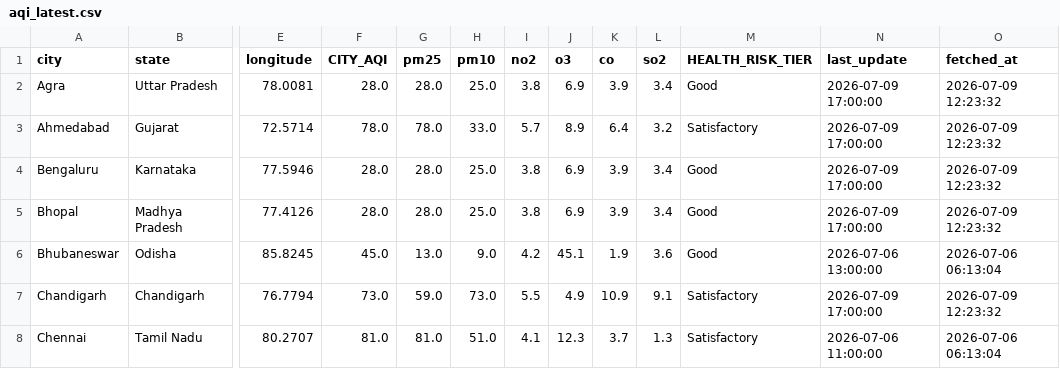
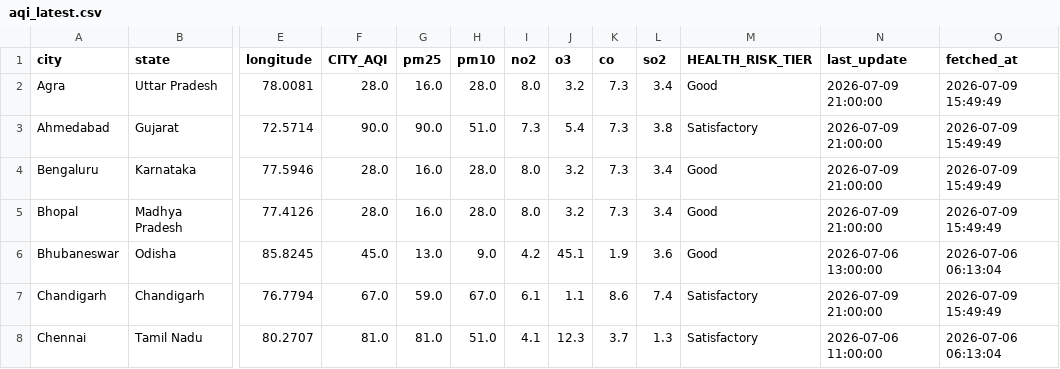
Before and after one commit to Sxdarksoul/AQI-pipeline, a CSV file: aqi_latest.csv, drawn as a sheet; only a part is shown, gaps mark what is left out; the diff covers the shown part only; the diff names each change by its address in the sheet, - before the commit and + after, or states it on an @@ line.

```diff
--- a/aqi_latest.csv
+++ b/aqi_latest.csv
-G2 (pm25): 28.0
+G2 (pm25): 16.0
-H2 (pm10): 25.0
+H2 (pm10): 28.0
-I2 (no2): 3.8
+I2 (no2): 8.0
-J2 (o3): 6.9
+J2 (o3): 3.2
-K2 (co): 3.9
+K2 (co): 7.3
-N2:N5 (last_update): 2026-07-09 17:00:00
+N2:N5 (last_update): 2026-07-09 21:00:00
-O2:O5 (fetched_at): 2026-07-09 12:23:32
+O2:O5 (fetched_at): 2026-07-09 15:49:49
-F3 (CITY_AQI): 78.0
+F3 (CITY_AQI): 90.0
-G3 (pm25): 78.0
+G3 (pm25): 90.0
-H3 (pm10): 33.0
+H3 (pm10): 51.0
-I3 (no2): 5.7
+I3 (no2): 7.3
-J3 (o3): 8.9
+J3 (o3): 5.4
-K3 (co): 6.4
+K3 (co): 7.3
-L3 (so2): 3.2
+L3 (so2): 3.8
-G4:G5 (pm25): 28.0
+G4:G5 (pm25): 16.0
-H4:H5 (pm10): 25.0
+H4:H5 (pm10): 28.0
-I4:I5 (no2): 3.8
+I4:I5 (no2): 8.0
-J4:J5 (o3): 6.9
+J4:J5 (o3): 3.2
-K4:K5 (co): 3.9
+K4:K5 (co): 7.3
-F7 (CITY_AQI): 73.0
+F7 (CITY_AQI): 67.0
-H7 (pm10): 73.0
+H7 (pm10): 67.0
-I7 (no2): 5.5
+I7 (no2): 6.1
-J7 (o3): 4.9
+J7 (o3): 1.1
-K7 (co): 10.9
+K7 (co): 8.6
-L7 (so2): 9.1
+L7 (so2): 7.4
-N7 (last_update): 2026-07-09 17:00:00
+N7 (last_update): 2026-07-09 21:00:00
-O7 (fetched_at): 2026-07-09 12:23:32
+O7 (fetched_at): 2026-07-09 15:49:49
```
Also changed, not shown: 124 edited cells elsewhere in this file, aqi_history.csv, aqi_state.csv, 1 other file.
